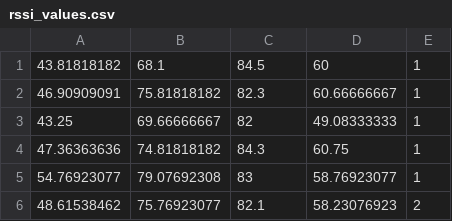
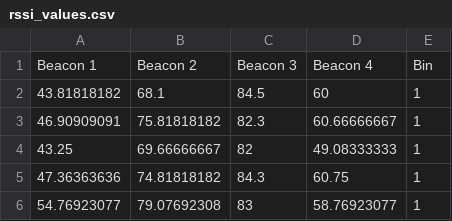
Before and after one commit to jmeunier28/EC544, a CSV file: ChallengeSix/rssi_values.csv, drawn as a sheet; only a part is shown; the shorter side is filled out with more unchanged rows; the diff names each change by its address in the sheet, - before the commit and + after, or states it on an @@ line.

Commit message:
headers
updated

```diff
--- a/ChallengeSix/rssi_values.csv
+++ b/ChallengeSix/rssi_values.csv
+row 1: Beacon 1 | Beacon 2 | Beacon 3 | Beacon 4 | Bin
```
